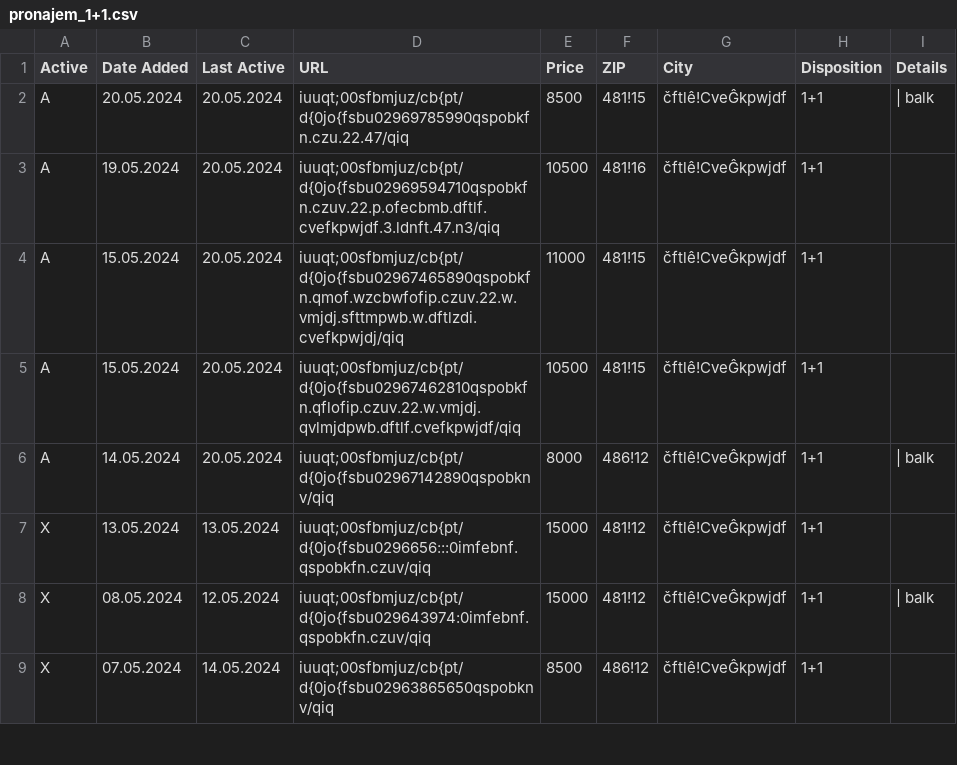
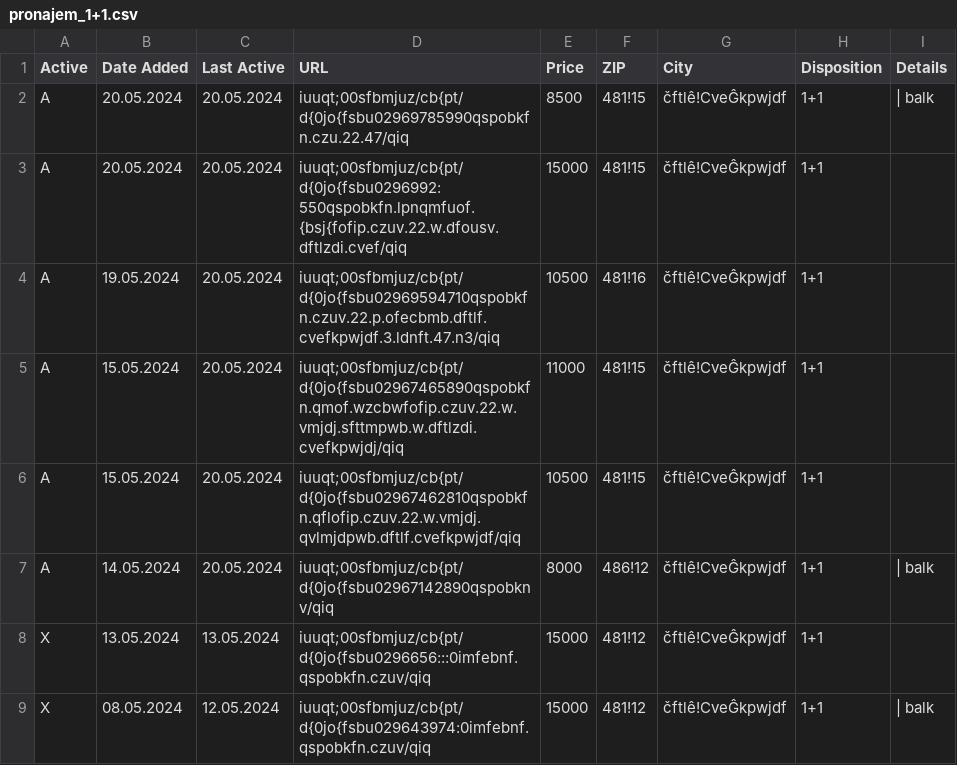
Before and after one commit to zahapat/real-watchdog, a CSV file: database/pronajem_1+1.csv, drawn as a sheet; only a part is shown; the shorter side is filled out with more unchanged rows.

Commit message:
[refactor]: Update database via automated action

```diff
--- a/database/pronajem_1+1.csv
+++ b/database/pronajem_1+1.csv
@@ -2,2 +2,3 @@ Active,Date Added,Last Active,URL,Price,ZIP,City,Disposition,Details
 A,20.05.2024,20.05.2024,iuuqt;00sfbmjuz/cb{pt/d{0jo{fsbu02969785990qspobkfn.czu.22.47/qiq,8500,481!15,čftlê!CveĜkpwjdf,1+1,|  balk
+A,20.05.2024,20.05.2024,iuuqt;00sfbmjuz/cb{pt/d{0jo{fsbu0296992:550qspobkfn.lpnqmfuof.{bsj{fofip.czuv.22.w.dfousv.dftlzdi.cvef/qiq,15000,481!15,čftlê!CveĜkpwjdf,1+1,""
 A,19.05.2024,20.05.2024,iuuqt;00sfbmjuz/cb{pt/d{0jo{fsbu02969594710qspobkfn.czuv.22.p.ofecbmb.dftlf.cvefkpwjdf.3.ldnft.47.n3/qiq,10500,481!16,čftlê!CveĜkpwjdf,1+1,""
```
Also changed, not shown: database/prodej_3+1.csv, database/pronajem_2+1.csv.
